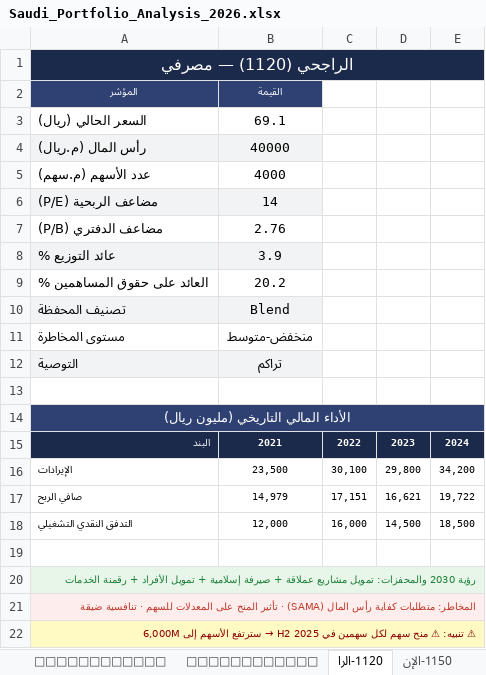
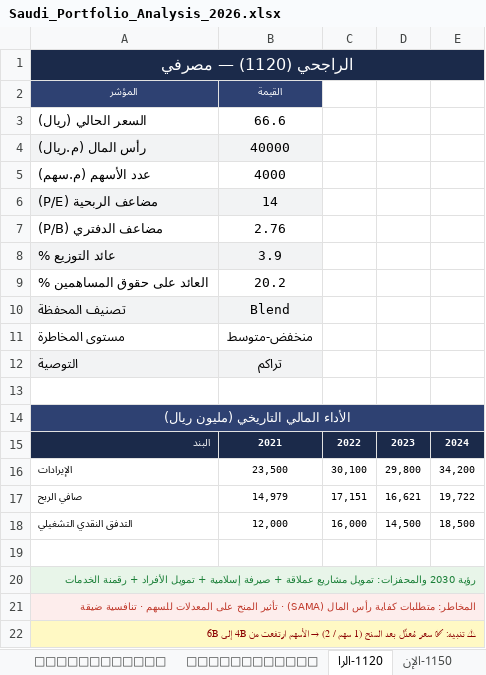
Before and after one commit to hemo4321/fitness---app, an Excel workbook: saudi-investment-analysis/Saudi_Portfolio_Analysis_2026.xlsx, sheet 1120-الرا, drawn as a sheet; values as stored, in another font and other column widths than the file's, no borders; the diff names each change by its address in the sheet, - before the commit and + after, or states it on an @@ line.

```diff
--- a/saudi-investment-analysis/Saudi_Portfolio_Analysis_2026.xlsx (sheet 1120-الرا)
+++ b/saudi-investment-analysis/Saudi_Portfolio_Analysis_2026.xlsx (sheet 1120-الرا)
-B3 (القيمة): 69.1
+B3 (القيمة): 66.6
@@ A22 (المؤشر): ⚠ تنبيه: ⚠ منح سهم لكل سهمين في H2 2025 → سترتفع الأسهم إلى 6,000M → ⚠ تنبيه: ✅ سعر مُعدَّل بعد المنح (1 سهم / 2) → الأسهم ارتفعت من 4B إلى 6B @@
```
Also changed, not shown: sheet 🏦 تقييمات المحللين, sheet 🎯 التقييم والقيمة العادلة, sheet 📊 نظرة عامة, sheet 1150-الإن, sheet 4002-المو, sheet 4340-بنيا, 6 more sheets, 3 other files.
